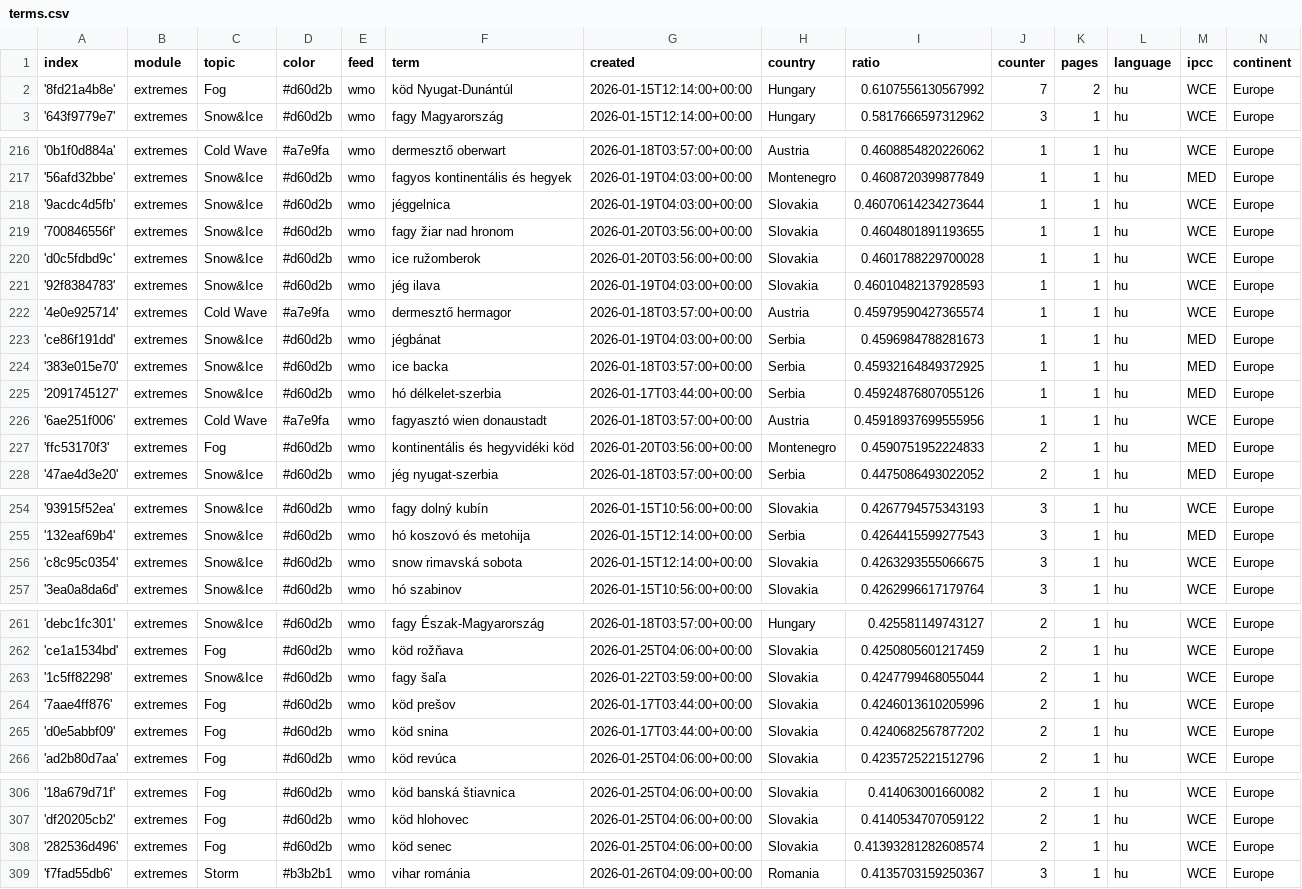
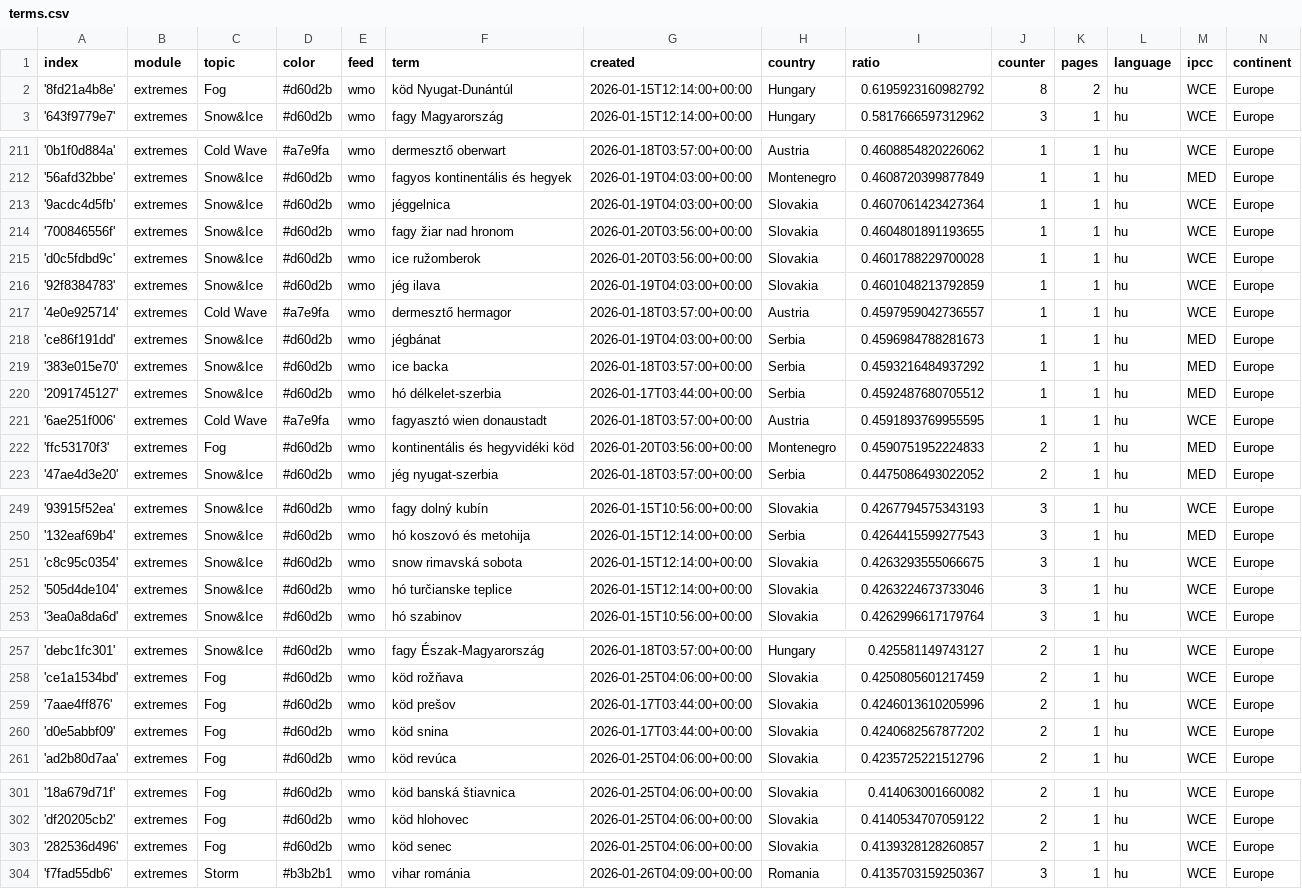
Before and after one commit to jens-news/hungarianExtremes, a CSV file: terms.csv, drawn as a sheet; only a part is shown, gaps mark what is left out; the diff covers the shown part only.

```diff
--- a/terms.csv
+++ b/terms.csv
@@ -1,3 +1,3 @@
 index,module,topic,color,feed,term,created,country,ratio,counter,pages,language,ipcc,continent
-'8fd21a4b8e',extremes,Fog,#d60d2b,wmo,köd Nyugat-Dunántúl,2026-01-15T12:14:00+00:00,Hungary,0.6107556130567992,7,2,hu,WCE,Europe
+'8fd21a4b8e',extremes,Fog,#d60d2b,wmo,köd Nyugat-Dunántúl,2026-01-15T12:14:00+00:00,Hungary,0.6195923160982792,8,2,hu,WCE,Europe
 '643f9779e7',extremes,Snow&Ice,#d60d2b,wmo,fagy Magyarország,2026-01-15T12:14:00+00:00,Hungary,0.5817666597312962,3,1,hu,WCE,Europe
@@ -217,11 +212,11 @@ index,module,topic,color,feed,term,created,country,ratio,counter,pages,language,
 '56afd32bbe',extremes,Snow&Ice,#d60d2b,wmo,fagyos kontinentális és hegyek,2026-01-19T04:03:00+00:00,Montenegro,0.4608720399877849,1,1,hu,MED,Europe
-'9acdc4d5fb',extremes,Snow&Ice,#d60d2b,wmo,jéggelnica,2026-01-19T04:03:00+00:00,Slovakia,0.46070614234273644,1,1,hu,WCE,Europe
+'9acdc4d5fb',extremes,Snow&Ice,#d60d2b,wmo,jéggelnica,2026-01-19T04:03:00+00:00,Slovakia,0.4607061423427364,1,1,hu,WCE,Europe
 '700846556f',extremes,Snow&Ice,#d60d2b,wmo,fagy žiar nad hronom,2026-01-20T03:56:00+00:00,Slovakia,0.4604801891193655,1,1,hu,WCE,Europe
 'd0c5fdbd9c',extremes,Snow&Ice,#d60d2b,wmo,ice ružomberok,2026-01-20T03:56:00+00:00,Slovakia,0.4601788229700028,1,1,hu,WCE,Europe
-'92f8384783',extremes,Snow&Ice,#d60d2b,wmo,jég ilava,2026-01-19T04:03:00+00:00,Slovakia,0.46010482137928593,1,1,hu,WCE,Europe
-'4e0e925714',extremes,Cold Wave,#a7e9fa,wmo,dermesztő hermagor,2026-01-18T03:57:00+00:00,Austria,0.45979590427365574,1,1,hu,WCE,Europe
+'92f8384783',extremes,Snow&Ice,#d60d2b,wmo,jég ilava,2026-01-19T04:03:00+00:00,Slovakia,0.4601048213792859,1,1,hu,WCE,Europe
+'4e0e925714',extremes,Cold Wave,#a7e9fa,wmo,dermesztő hermagor,2026-01-18T03:57:00+00:00,Austria,0.4597959042736557,1,1,hu,WCE,Europe
 'ce86f191dd',extremes,Snow&Ice,#d60d2b,wmo,jégbánat,2026-01-19T04:03:00+00:00,Serbia,0.4596984788281673,1,1,hu,MED,Europe
-'383e015e70',extremes,Snow&Ice,#d60d2b,wmo,ice backa,2026-01-18T03:57:00+00:00,Serbia,0.45932164849372925,1,1,hu,MED,Europe
-'2091745127',extremes,Snow&Ice,#d60d2b,wmo,hó délkelet-szerbia,2026-01-17T03:44:00+00:00,Serbia,0.45924876807055126,1,1,hu,MED,Europe
-'6ae251f006',extremes,Cold Wave,#a7e9fa,wmo,fagyasztó wien donaustadt,2026-01-18T03:57:00+00:00,Austria,0.45918937699555956,1,1,hu,WCE,Europe
+'383e015e70',extremes,Snow&Ice,#d60d2b,wmo,ice backa,2026-01-18T03:57:00+00:00,Serbia,0.4593216484937292,1,1,hu,MED,Europe
+'2091745127',extremes,Snow&Ice,#d60d2b,wmo,hó délkelet-szerbia,2026-01-17T03:44:00+00:00,Serbia,0.4592487680705512,1,1,hu,MED,Europe
+'6ae251f006',extremes,Cold Wave,#a7e9fa,wmo,fagyasztó wien donaustadt,2026-01-18T03:57:00+00:00,Austria,0.4591893769955595,1,1,hu,WCE,Europe
 'ffc53170f3',extremes,Fog,#d60d2b,wmo,kontinentális és hegyvidéki köd,2026-01-20T03:56:00+00:00,Montenegro,0.4590751952224833,2,1,hu,MED,Europe
@@ -256,2 +251,3 @@ index,module,topic,color,feed,term,created,country,ratio,counter,pages,language,
 'c8c95c0354',extremes,Snow&Ice,#d60d2b,wmo,snow rimavská sobota,2026-01-15T12:14:00+00:00,Slovakia,0.4263293555066675,3,1,hu,WCE,Europe
+'505d4de104',extremes,Snow&Ice,#d60d2b,wmo,hó turčianske teplice,2026-01-15T12:14:00+00:00,Slovakia,0.4263224673733046,3,1,hu,WCE,Europe
 '3ea0a8da6d',extremes,Snow&Ice,#d60d2b,wmo,hó szabinov,2026-01-15T10:56:00+00:00,Slovakia,0.4262996617179764,3,1,hu,WCE,Europe
@@ -262,3 +258,2 @@ index,module,topic,color,feed,term,created,country,ratio,counter,pages,language,
 'ce1a1534bd',extremes,Fog,#d60d2b,wmo,köd rožňava,2026-01-25T04:06:00+00:00,Slovakia,0.4250805601217459,2,1,hu,WCE,Europe
-'1c5ff82298',extremes,Snow&Ice,#d60d2b,wmo,fagy šaľa,2026-01-22T03:59:00+00:00,Slovakia,0.4247799468055044,2,1,hu,WCE,Europe
 '7aae4ff876',extremes,Fog,#d60d2b,wmo,köd prešov,2026-01-17T03:44:00+00:00,Slovakia,0.4246013610205996,2,1,hu,WCE,Europe
@@ -307,3 +302,3 @@ index,module,topic,color,feed,term,created,country,ratio,counter,pages,language,
 'df20205cb2',extremes,Fog,#d60d2b,wmo,köd hlohovec,2026-01-25T04:06:00+00:00,Slovakia,0.4140534707059122,2,1,hu,WCE,Europe
-'282536d496',extremes,Fog,#d60d2b,wmo,köd senec,2026-01-25T04:06:00+00:00,Slovakia,0.41393281282608574,2,1,hu,WCE,Europe
+'282536d496',extremes,Fog,#d60d2b,wmo,köd senec,2026-01-25T04:06:00+00:00,Slovakia,0.4139328128260857,2,1,hu,WCE,Europe
 'f7fad55db6',extremes,Storm,#b3b2b1,wmo,vihar románia,2026-01-26T04:09:00+00:00,Romania,0.4135703159250367,3,1,hu,WCE,Europe
```
Also changed, not shown: 5 added rows and 5 removed rows elsewhere in this file.
